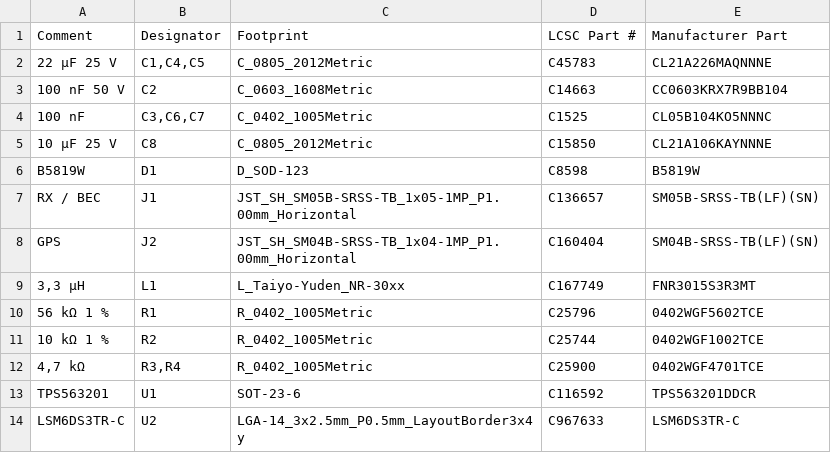
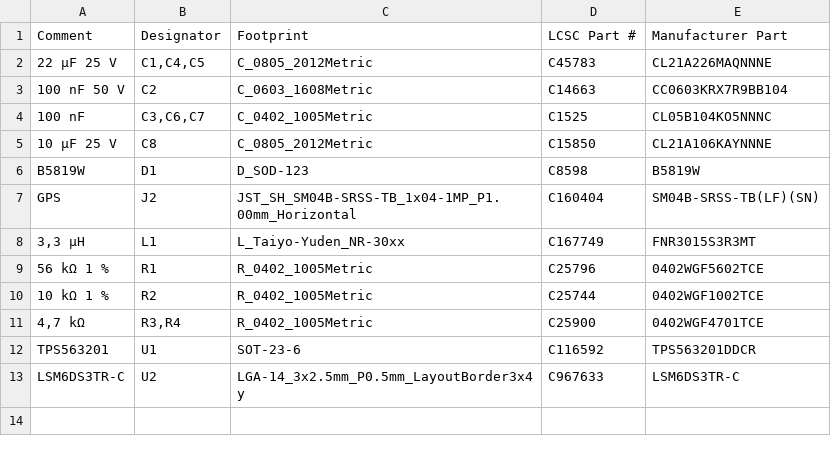
Before and after one commit to TrimVa/trimbox_v2, a CSV file: hardware/pcb-support/fabrication/trimbox-support-BOM-JLCPCB.csv, drawn as a sheet; the diff names each change by its address in the sheet, - before the commit and + after, or states it on an @@ line.

```diff
--- a/hardware/pcb-support/fabrication/trimbox-support-BOM-JLCPCB.csv
+++ b/hardware/pcb-support/fabrication/trimbox-support-BOM-JLCPCB.csv
-row 7: RX / BEC | J1 | JST_SH_SM05B-SRSS-TB_1x05-1MP_P1.00mm_Horizontal | C136657 | SM05B-SRSS-TB(LF)(SN)
```
Also changed, not shown: hardware/pcb-support/fabrication/trimbox-support-CPL-JLCPCB.csv, 33 other files.
